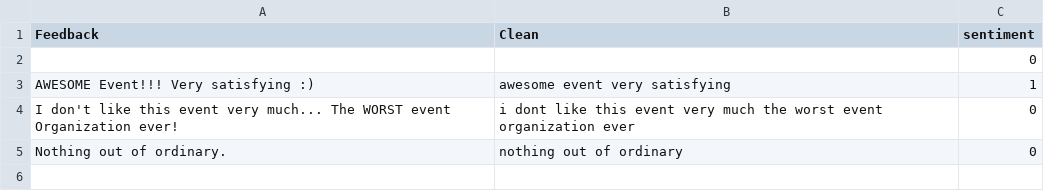
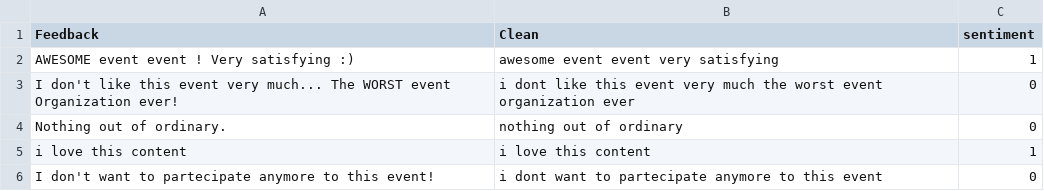
Before and after one commit to Jhonpur/Data-Handling, a CSV file: feedback_pulito.csv, drawn as a sheet.

```diff
--- a/feedback_pulito.csv
+++ b/feedback_pulito.csv
@@ -1,5 +1,6 @@
 Feedback,Clean,sentiment
-,,0
-  AWESOME Event!!! Very satisfying :)  ,awesome event very satisfying,1
+  AWESOME event event ! Very satisfying :)  ,awesome event event  very satisfying ,1
 I don't like this event very much... The WORST event Organization ever!,i dont like this event very much the worst event organization ever,0
   Nothing out of ordinary.  ,nothing out of ordinary,0
+ i love this content,i love this content,1
+I don't want to partecipate anymore to this event! ,i dont want to partecipate anymore to this event,0
```
Also changed, not shown: 3 other files.
